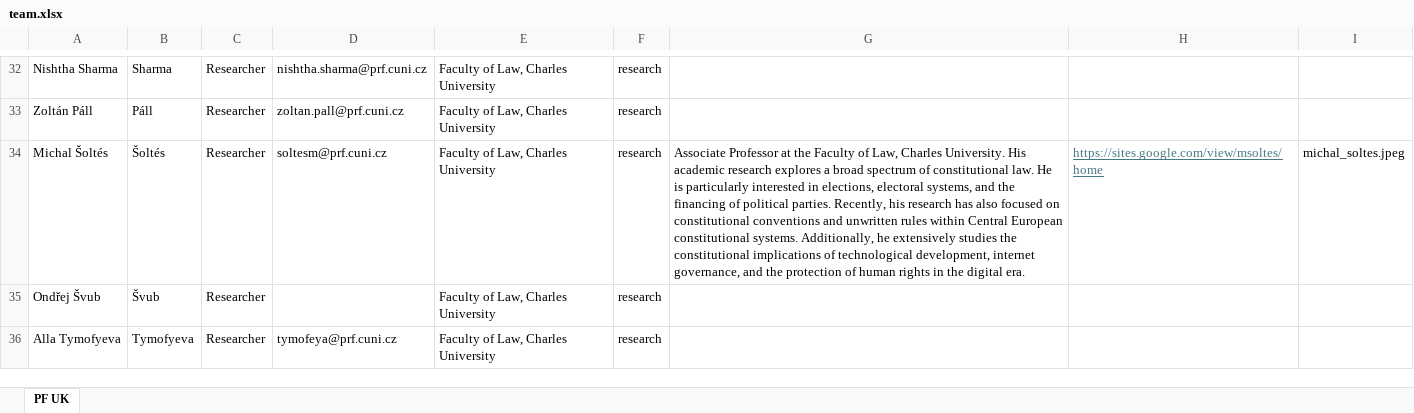
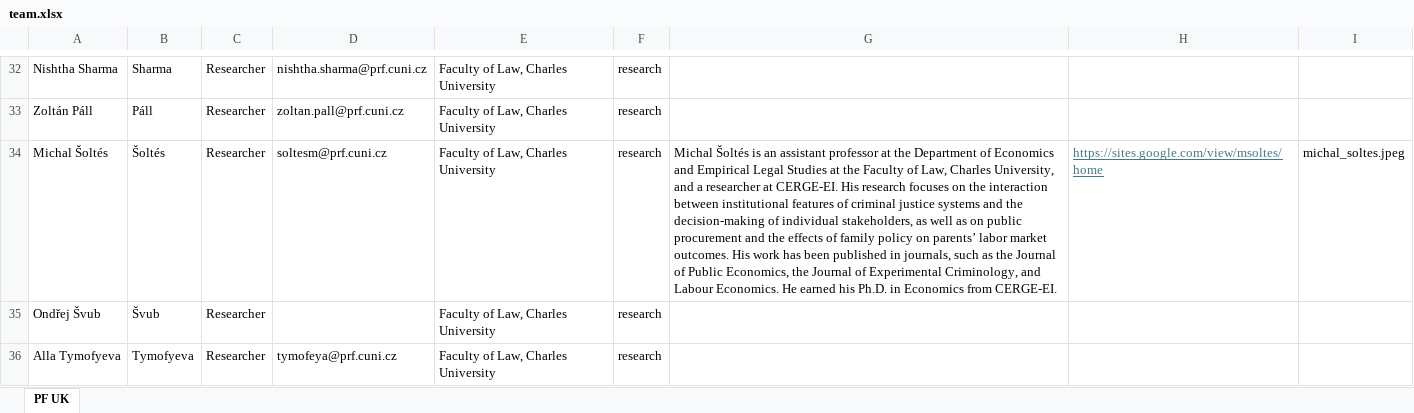
Before and after one commit to kpp-sketch/cios_website, an Excel workbook: public/team.xlsx, sheet PF UK, drawn as a sheet; only a part is shown, gaps mark what is left out; values as stored, in another font and other column widths than the file's, no borders; the diff names each change by its address in the sheet, - before the commit and + after, or states it on an @@ line.

Commit message:
Add files via upload

```diff
--- a/public/team.xlsx (sheet PF UK)
+++ b/public/team.xlsx (sheet PF UK)
-G34: Associate Professor at the Faculty of Law, Charles University. His academic research explores a broad spectrum of constitutional law. He is particularly interested in elections, electoral systems, and the financing of political parties. Recently, his research has also focused on constitutional conventions and unwritten rules within Central European constitutional systems. Additionally, he extensively studies the constitutional implications of technological development, internet governance, and the protection of human rights in the digital era.
+G34: Michal Šoltés is an assistant professor at the Department of Economics and Empirical Legal Studies at the Faculty of Law, Charles University, and a researcher at CERGE-EI. His research focuses on the interaction between institutional features of criminal justice systems and the decision-making of individual stakeholders, as well as on public procurement and the effects of family policy on parents’ labor market outcomes. His work has been published in journals, such as the Journal of Public Economics, the Journal of Experimental Criminology, and Labour Economics. He earned his Ph.D. in Economics from CERGE-EI.
```
